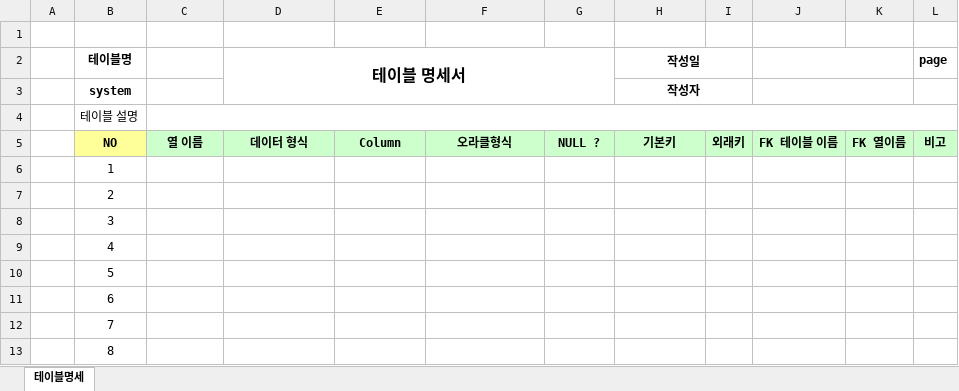
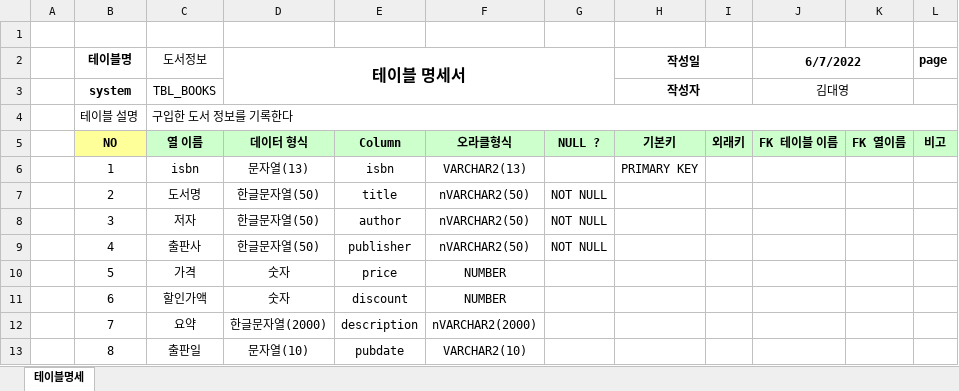
Before and after one commit to kimdyg/DBMS_2022_04_26, an Excel workbook: 샘플/양식샘플-테이블명세-양식.xlsx, sheet 테이블명세, drawn as a sheet; only a part is shown; values as stored, in another font and other column widths than the file's, no borders; the diff covers the shown part only; the diff names each change by its address in the sheet, - before the commit and + after, or states it on an @@ line.

```diff
--- a/샘플/양식샘플-테이블명세-양식.xlsx (sheet 테이블명세)
+++ b/샘플/양식샘플-테이블명세-양식.xlsx (sheet 테이블명세)
-C2: (empty)
+C2: 도서정보
-J2: (empty)
+J2: 6/7/2022
-C3 (도서정보): (empty)
+C3 (도서정보): TBL_BOOKS
-J3 (6/7/2022): (empty)
+J3 (6/7/2022): 김대영
-C4 (도서정보): (empty)
+C4 (도서정보): 구입한 도서 정보를 기록한다
-C6 (도서정보): (empty)
+C6 (도서정보): isbn
-D6 (테이블 명세서): (empty)
+D6 (테이블 명세서): 문자열(13)
-E6: (empty)
+E6: isbn
-F6: (empty)
+F6: VARCHAR2(13)
-H6 (작성일): (empty)
+H6 (작성일): PRIMARY KEY
-C7 (도서정보): (empty)
+C7 (도서정보): 도서명
-D7:D9 (테이블 명세서): (empty)
+D7:D9 (테이블 명세서): 한글문자열(50)
-E7: (empty)
+E7: title
-F7:F9: (empty)
+F7:F9: nVARCHAR2(50)
-G7:G9: (empty)
+G7:G9: NOT NULL
-C8 (도서정보): (empty)
+C8 (도서정보): 저자
-E8: (empty)
+E8: author
-C9 (도서정보): (empty)
+C9 (도서정보): 출판사
-E9: (empty)
+E9: publisher
-C10 (도서정보): (empty)
+C10 (도서정보): 가격
-D10:D11 (테이블 명세서): (empty)
+D10:D11 (테이블 명세서): 숫자
-E10: (empty)
+E10: price
-F10:F11: (empty)
+F10:F11: NUMBER
-C11 (도서정보): (empty)
+C11 (도서정보): 할인가액
-E11: (empty)
+E11: discount
-C12 (도서정보): (empty)
+C12 (도서정보): 요약
-D12 (테이블 명세서): (empty)
+D12 (테이블 명세서): 한글문자열(2000)
-E12: (empty)
+E12: description
-F12: (empty)
+F12: nVARCHAR2(2000)
-C13 (도서정보): (empty)
+C13 (도서정보): 출판일
-D13 (테이블 명세서): (empty)
+D13 (테이블 명세서): 문자열(10)
-E13: (empty)
+E13: pubdate
-F13: (empty)
+F13: VARCHAR2(10)
```
Also changed, not shown: 8 edited cells elsewhere in this sheet, 샘플/샘플-학사정보데이터(2022-05-04).xlsx, 샘플/학사정보-테이블명세(2022-04-28).xlsx, 38 other files.
